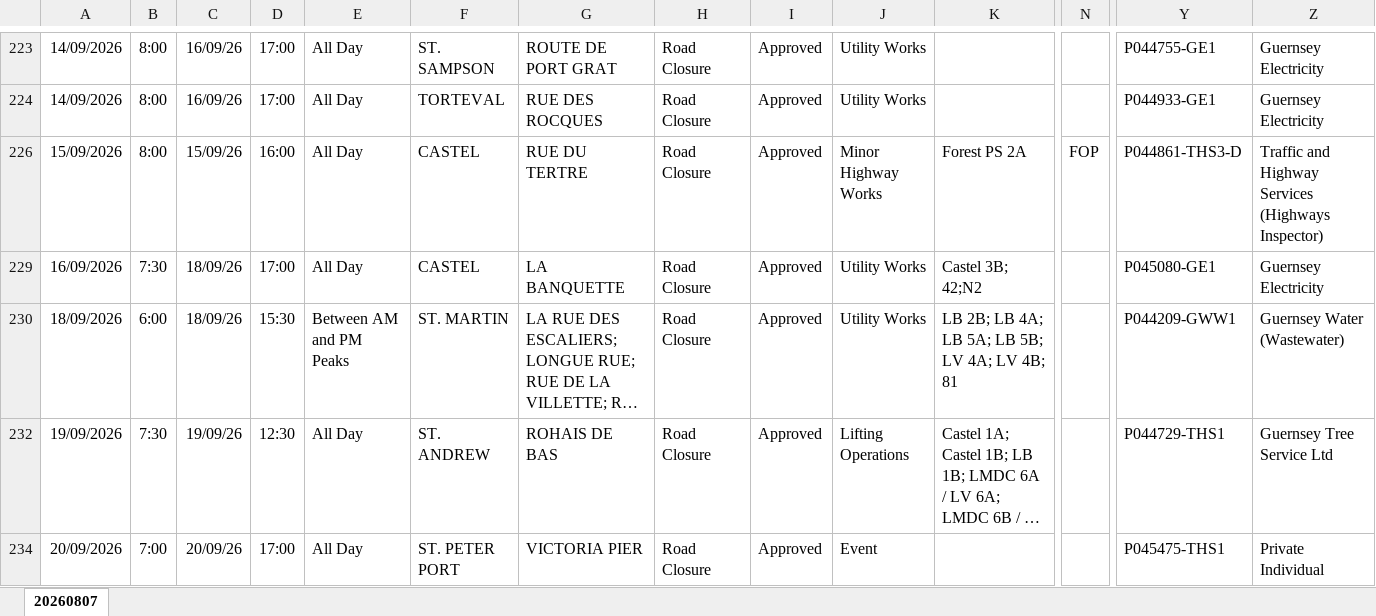
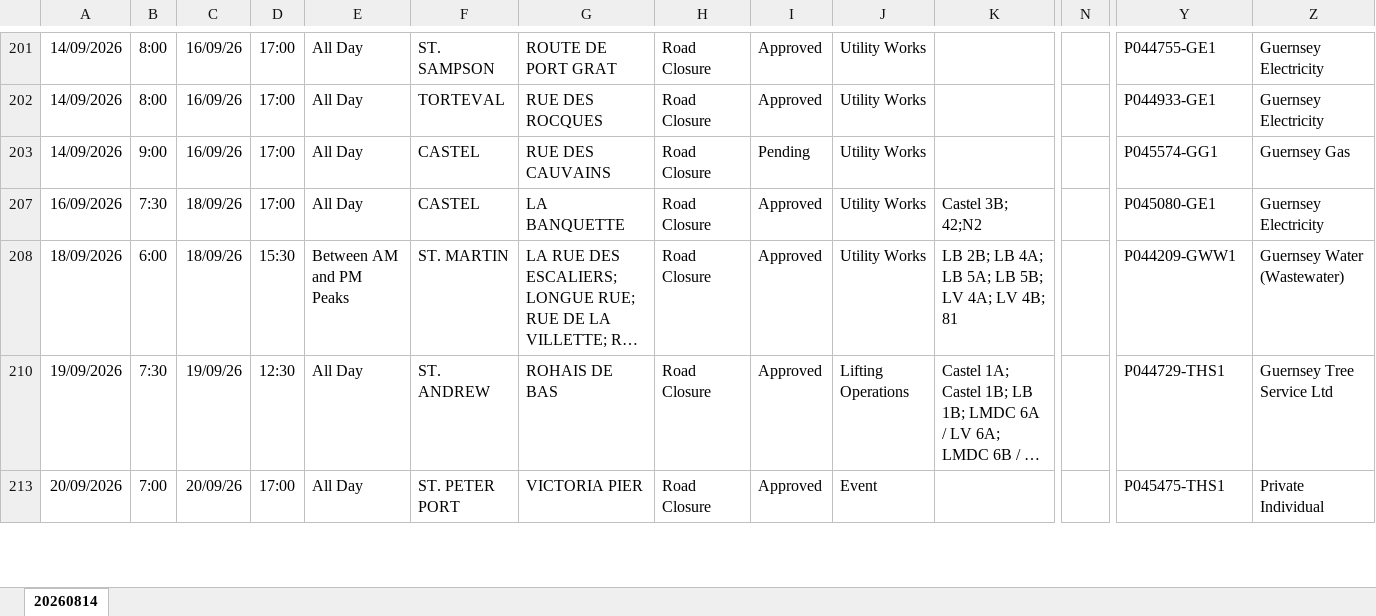
Before and after one commit to The-Quarry/guernsey-roadworks, an Excel workbook: latest.xlsx, sheet 20260814, drawn as a sheet; only a part is shown, gaps mark what is left out; long unchanged cells end in …; values as stored, in another font and other column widths than the file's, no borders; removed rows and columns are numbered as before the commit, all else as after; rows hold the shown columns only; the diff covers the shown part only; the diff names each change by its address in the sheet, - before the commit and + after, or states it on an @@ line.

```diff
--- a/latest.xlsx (sheet 20260814)
+++ b/latest.xlsx (sheet 20260814)
-sheet tab: 20260807
+sheet tab: 20260814
-row 226: 15/09/2026 | 8:00 | 15/09/26 | 16:00 | All Day | CASTEL | RUE DU TERTRE | Road Closure | Approved | Minor Highway Works | Forest PS 2A | FOP | P044861-THS3-D | Traffic and Highway Services (Highways Inspector)
+row 203: 14/09/2026 | 9:00 | 16/09/26 | 17:00 | All Day | CASTEL | RUE DES CAUVAINS | Road Closure | Pending | Utility Works |  |  | P045574-GG1 | Guernsey Gas
```
Also changed, not shown: 18 added rows, 23 removed rows and 35 edited cells elsewhere in this sheet, hidden cells.
